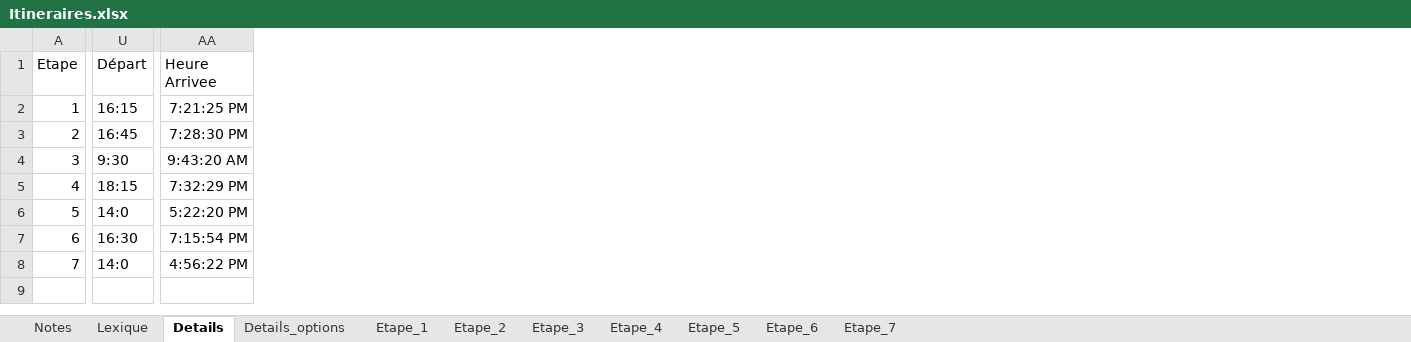
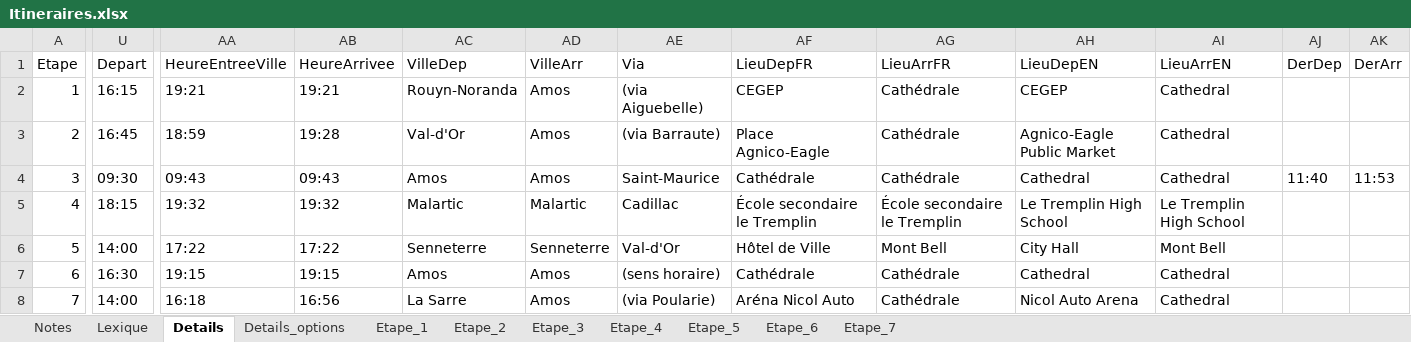
Before and after one commit to TourAbitibi/guide2023, an Excel workbook: excel/Itineraires.xlsx, sheet Details, drawn as a sheet; only a part is shown, gaps mark what is left out; values as stored, in another font and other column widths than the file's, no borders; table styles not drawn; removed rows and columns are numbered as before the commit, all else as after; the diff covers the shown part only; the diff names each change by its address in the sheet, - before the commit and + after, or states it on an @@ line.

Commit message:
Ajout page programmation - 1 à 4
- Création d'un nouvelle page de programmation - résumé de la semaine
- Tableau en html pour être en mesure d'ajouter les images du commanditaires
- Utilisation glue pour passer les variables qui viennent de `itineraires.xlsx`

```diff
--- a/excel/Itineraires.xlsx (sheet Details)
+++ b/excel/Itineraires.xlsx (sheet Details)
-column AA (Heure Arrivee), rows 2-8: 7:21:25 PM | 7:28:30 PM | 9:43:20 AM | 7:32:29 PM | 5:22:20 PM | 7:15:54 PM | 4:56:22 PM
+column AA (HeureEntreeVille), rows 2-8: 19:21 | 18:59 | 09:43 | 19:32 | 17:22 | 19:15 | 16:18
+column AB (HeureArrivee), rows 2-8: 19:21 | 19:28 | 09:43 | 19:32 | 17:22 | 19:15 | 16:56
+column AC (VilleDep), rows 2-8: Rouyn-Noranda | Val-d'Or | Amos | Malartic | Senneterre | Amos | La Sarre
+column AD (VilleArr), rows 2-8: Amos | Amos | Amos | Malartic | Senneterre | Amos | Amos
+column AE (Via), rows 2-8: (via Aiguebelle) | (via Barraute) | Saint-Maurice | Cadillac | Val-d'Or | (sens horaire) | (via Poularie)
+column AF (LieuDepFR), rows 2-8: CEGEP | Place Agnico-Eagle | Cathédrale | École secondaire le Tremplin | Hôtel de Ville | Cathédrale | Aréna Nicol Auto
+column AG (LieuArrFR), rows 2-8: Cathédrale | Cathédrale | Cathédrale | École secondaire le Tremplin | Mont Bell | Cathédrale | Cathédrale
+column AH (LieuDepEN), rows 2-8: CEGEP | Agnico-Eagle Public Market | Cathedral | Le Tremplin High School | City Hall | Cathedral | Nicol Auto Arena
+column AI (LieuArrEN), rows 2-8: Cathedral | Cathedral | Cathedral | Le Tremplin High School | Mont Bell | Cathedral | Cathedral
+column AJ (DerDep), row 4: 11:40
+column AK (DerArr), row 4: 11:53
-U1: Départ
+U1: Depart
-U4 (Depart): 9:30
+U4 (Depart): 09:30
-U6 (Depart): 14:0
+U6 (Depart): 14:00
-U8 (Depart): 14:0
+U8 (Depart): 14:00
```
Also changed, not shown: 1 edited cell elsewhere in this sheet, sheet Notes, formulas that keep their value, 45 other files.
